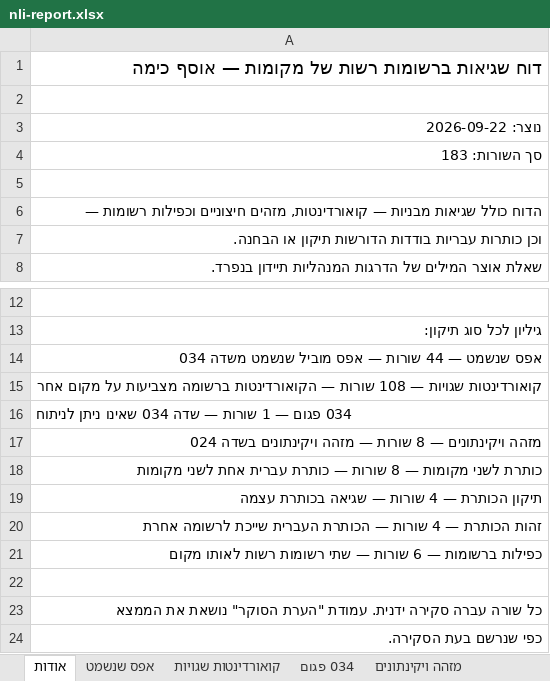
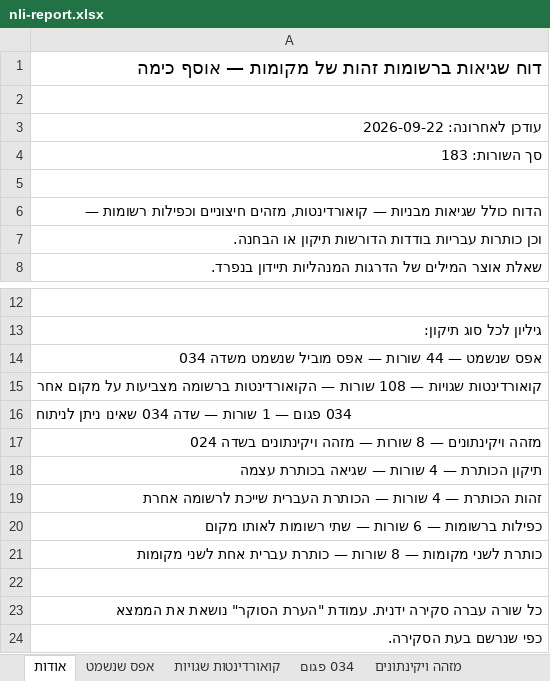
Before and after one commit to DigitalHDev/NLI-Update-Reports, an Excel workbook: nli-report.xlsx, sheet אודות, drawn as a sheet; only a part is shown, gaps mark what is left out; values as stored, in another font and other column widths than the file's, no borders; addresses are those after the commit; the diff names each change by its address in the sheet, - before the commit and + after, or states it on an @@ line.

```diff
--- a/nli-report.xlsx (sheet אודות)
+++ b/nli-report.xlsx (sheet אודות)
-A1: דוח שגיאות ברשומות רשות של מקומות — אוסף כימה
+A1: דוח שגיאות ברשומות זהות של מקומות — אוסף כימה
-A3: נוצר: 2026-09-22
+A3: עודכן לאחרונה: 2026-09-22
-A20: …שתי רשומות רשות לאותו מקום
+A20: …שתי רשומות לאותו מקום
-row 18: כותרת לשני מקומות — 8 שורות — כותרת עברי…
+row 21: כותרת לשני מקומות — 8 שורות — כותרת עברי…
```
Also changed, not shown: sheet הסברים, other sheet tabs, 4 other files.
